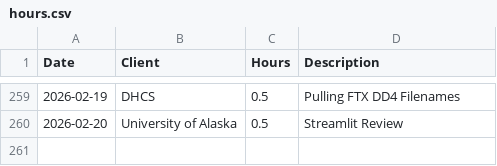
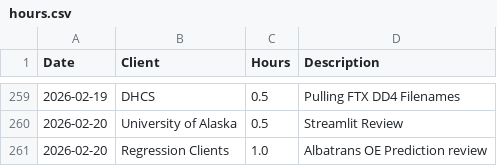
Before and after one commit to cole-nash-plante/hours_app, a CSV file: data/hours.csv, drawn as a sheet; only a part is shown, gaps mark what is left out.

Commit message:
Updated hours log

```diff
--- a/data/hours.csv
+++ b/data/hours.csv
@@ -260 +260,2 @@ Date,Client,Hours,Description
 2026-02-20,University of Alaska,0.5,Streamlit Review
+2026-02-20,Regression Clients,1.0,Albatrans OE Prediction review
```
